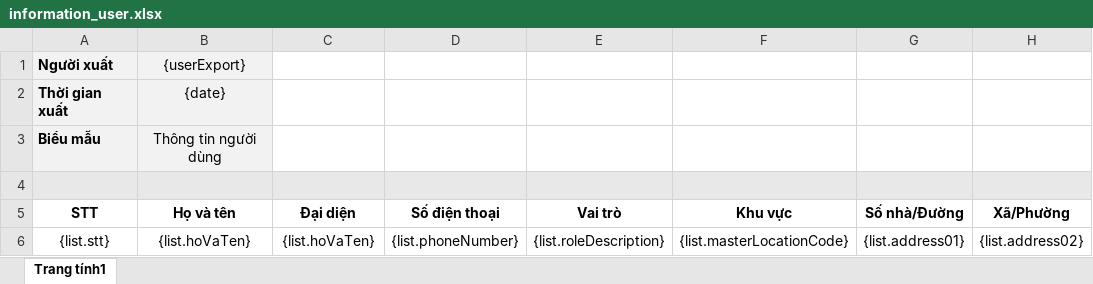
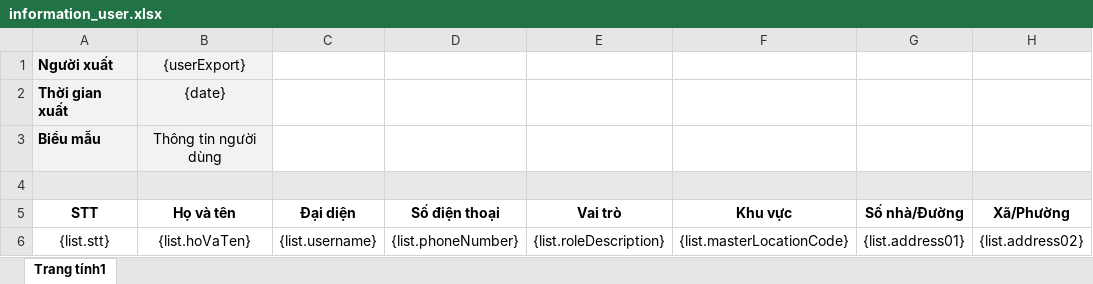
Before and after one commit to PominaDev/backend-app, an Excel workbook: src/main/resources/excel/information_user.xlsx, sheet Trang tính1, drawn as a sheet; only a part is shown; values as stored, in another font and other column widths than the file's, no borders; the diff names each change by its address in the sheet, - before the commit and + after, or states it on an @@ line.

Commit message:
commit 02 : update api export Information User

```diff
--- a/src/main/resources/excel/information_user.xlsx (sheet Trang tính1)
+++ b/src/main/resources/excel/information_user.xlsx (sheet Trang tính1)
-C6 (Đại diện): {list.hoVaTen}
+C6 (Đại diện): {list.username}
```
Also changed, not shown: 6 other files.
